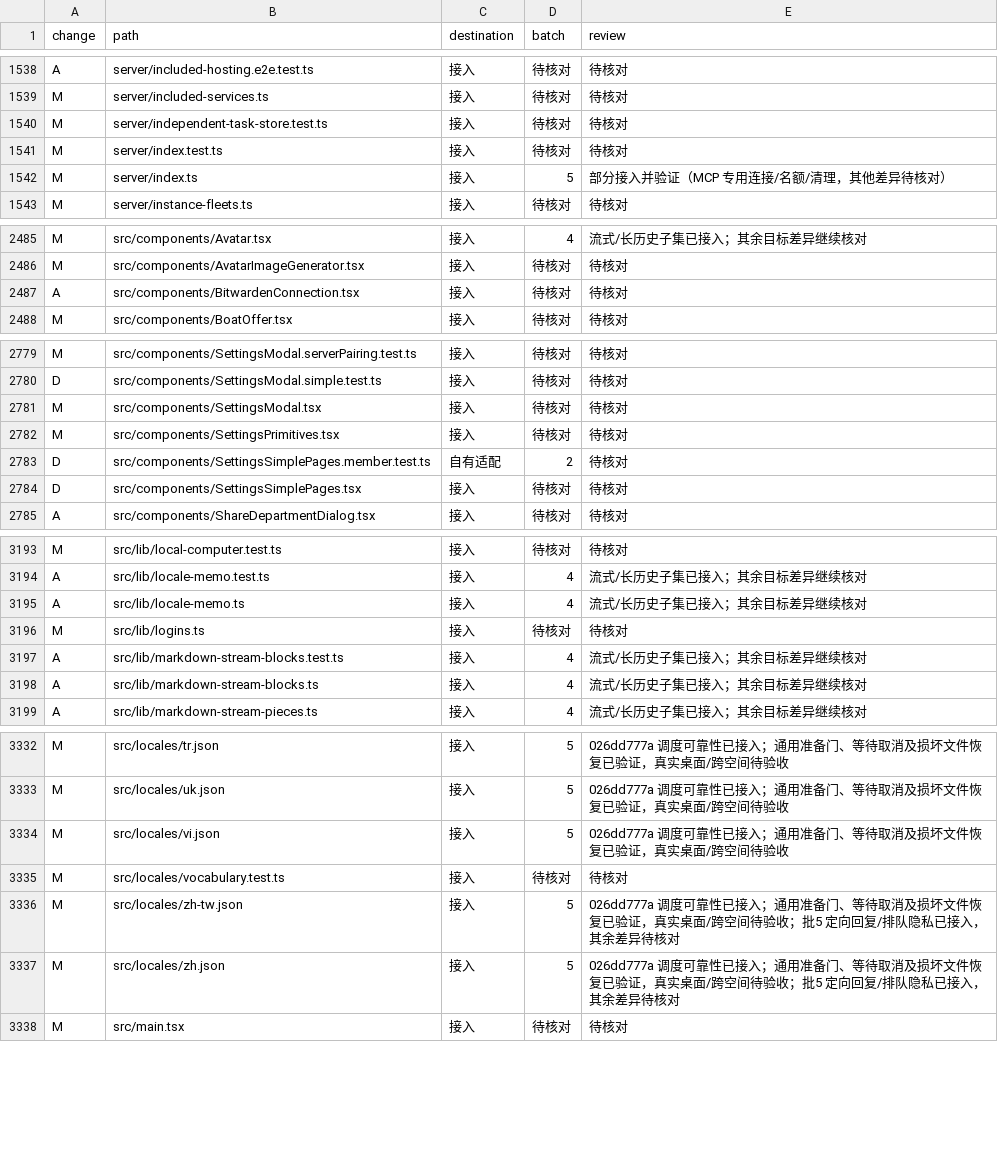
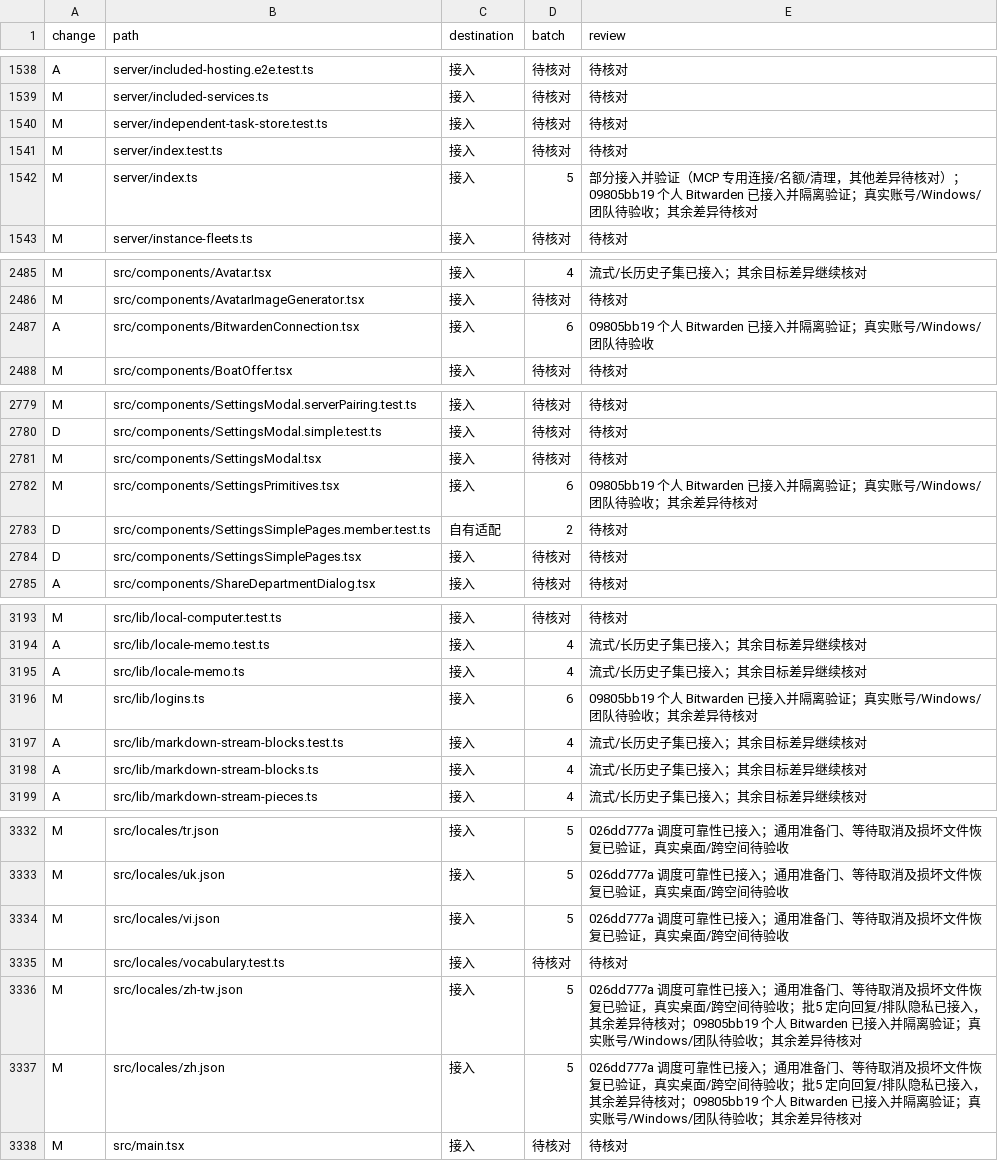
Before and after one commit to Zluo003/donebot, a TSV file: docs/upgrades/0.1.173/paths.tsv, drawn as a sheet; only a part is shown, gaps mark what is left out; the diff covers the shown part only.

Commit message:
Add scoped personal Bitwarden vault with restart-safe secret references

```diff
--- a/docs/upgrades/0.1.173/paths.tsv
+++ b/docs/upgrades/0.1.173/paths.tsv
@@ -1541,3 +1541,3 @@ M	server/independent-task-store.test.ts	接入	待核对	待核对
 M	server/index.test.ts	接入	待核对	待核对
-M	server/index.ts	接入	5	部分接入并验证（MCP 专用连接/名额/清理，其他差异待核对）
+M	server/index.ts	接入	5	部分接入并验证（MCP 专用连接/名额/清理，其他差异待核对）；09805bb19 个人 Bitwarden 已接入并隔离验证；真实账号/Windows/团队待验收；其余差异待核对
 M	server/instance-fleets.ts	接入	待核对	待核对
@@ -2486,3 +2486,3 @@ M	src/components/Avatar.tsx	接入	4	流式/长历史子集已接入；其余目
 M	src/components/AvatarImageGenerator.tsx	接入	待核对	待核对
-A	src/components/BitwardenConnection.tsx	接入	待核对	待核对
+A	src/components/BitwardenConnection.tsx	接入	6	09805bb19 个人 Bitwarden 已接入并隔离验证；真实账号/Windows/团队待验收
 M	src/components/BoatOffer.tsx	接入	待核对	待核对
@@ -2781,3 +2781,3 @@ D	src/components/SettingsModal.simple.test.ts	接入	待核对	待核对
 M	src/components/SettingsModal.tsx	接入	待核对	待核对
-M	src/components/SettingsPrimitives.tsx	接入	待核对	待核对
+M	src/components/SettingsPrimitives.tsx	接入	6	09805bb19 个人 Bitwarden 已接入并隔离验证；真实账号/Windows/团队待验收；其余差异待核对
 D	src/components/SettingsSimplePages.member.test.ts	自有适配	2	待核对
@@ -3195,3 +3195,3 @@ A	src/lib/locale-memo.test.ts	接入	4	流式/长历史子集已接入；其余
 A	src/lib/locale-memo.ts	接入	4	流式/长历史子集已接入；其余目标差异继续核对
-M	src/lib/logins.ts	接入	待核对	待核对
+M	src/lib/logins.ts	接入	6	09805bb19 个人 Bitwarden 已接入并隔离验证；真实账号/Windows/团队待验收；其余差异待核对
 A	src/lib/markdown-stream-blocks.test.ts	接入	4	流式/长历史子集已接入；其余目标差异继续核对
@@ -3335,4 +3335,4 @@ M	src/locales/vi.json	接入	5	026dd777a 调度可靠性已接入；通用准备
 M	src/locales/vocabulary.test.ts	接入	待核对	待核对
-M	src/locales/zh-tw.json	接入	5	026dd777a 调度可靠性已接入；通用准备门、等待取消及损坏文件恢复已验证，真实桌面/跨空间待验收；批5 定向回复/排队隐私已接入，其余差异待核对
-M	src/locales/zh.json	接入	5	026dd777a 调度可靠性已接入；通用准备门、等待取消及损坏文件恢复已验证，真实桌面/跨空间待验收；批5 定向回复/排队隐私已接入，其余差异待核对
+M	src/locales/zh-tw.json	接入	5	026dd777a 调度可靠性已接入；通用准备门、等待取消及损坏文件恢复已验证，真实桌面/跨空间待验收；批5 定向回复/排队隐私已接入，其余差异待核对；09805bb19 个人 Bitwarden 已接入并隔离验证；真实账号/Windows/团队待验收；其余差异待核对
+M	src/locales/zh.json	接入	5	026dd777a 调度可靠性已接入；通用准备门、等待取消及损坏文件恢复已验证，真实桌面/跨空间待验收；批5 定向回复/排队隐私已接入，其余差异待核对；09805bb19 个人 Bitwarden 已接入并隔离验证；真实账号/Windows/团队待验收；其余差异待核对
 M	src/main.tsx	接入	待核对	待核对
```
Also changed, not shown: 33 edited cells elsewhere in this file, 40 other files.
